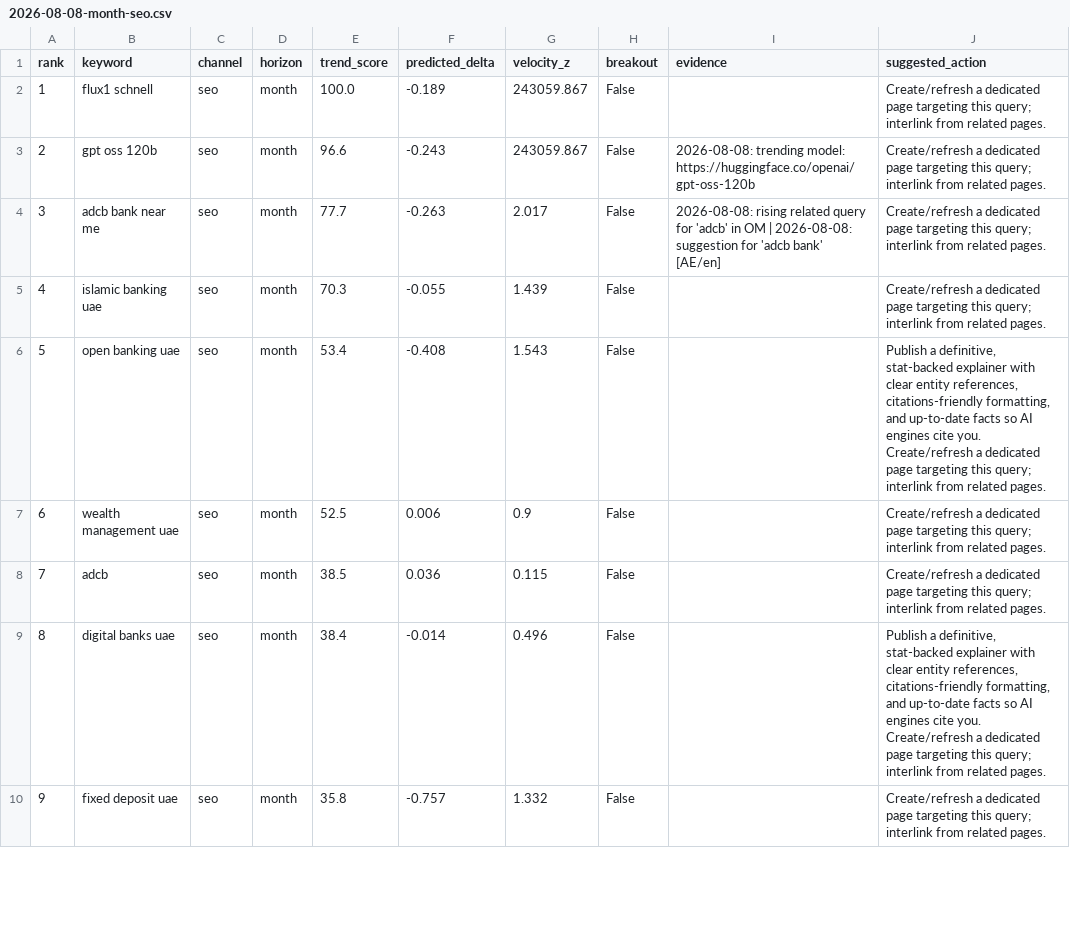
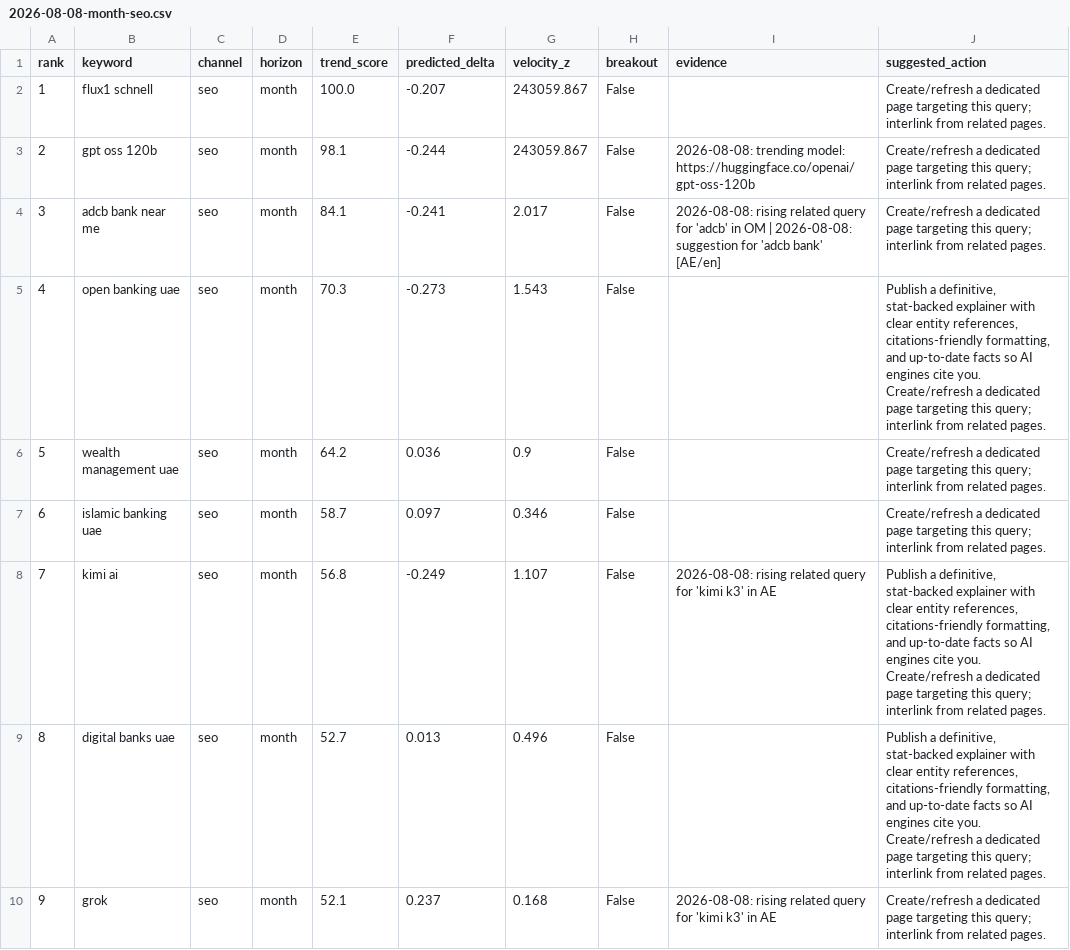
Before and after one commit to raghavhvr/seo-intel, a CSV file: reports/2026-08-08-month-seo.csv, drawn as a sheet; only a part is shown; the diff covers the shown part only.

```diff
--- a/reports/2026-08-08-month-seo.csv
+++ b/reports/2026-08-08-month-seo.csv
@@ -1,10 +1,10 @@
 rank,keyword,channel,horizon,trend_score,predicted_delta,velocity_z,breakout,evidence,suggested_action
-1,flux1 schnell,seo,month,100.0,-0.189,243059.867,False,,Create/refresh a dedicated page targeting this query; interlink from related pages.
-2,gpt oss 120b,seo,month,96.6,-0.243,243059.867,False,2026-08-08: trending model: https://huggingface.co/openai/gpt-oss-120b,Create/refresh a dedicated page targeting this query; interlink from related pages.
-3,adcb bank near me,seo,month,77.7,-0.263,2.017,False,2026-08-08: rising related query for 'adcb' in OM | 2026-08-08: suggestion for 'adcb bank' [AE/en],Create/refresh a dedicated page targeting this query; interlink from related pages.
-4,islamic banking uae,seo,month,70.3,-0.055,1.439,False,,Create/refresh a dedicated page targeting this query; interlink from related pages.
-5,open banking uae,seo,month,53.4,-0.408,1.543,False,,"Publish a definitive, stat-backed explainer with clear entity references, citations-friendly formatting, and up-to-date facts so AI engines cite you. Create/refresh a dedicated page targeting this query; interlink from related pages."
-6,wealth management uae,seo,month,52.5,0.006,0.9,False,,Create/refresh a dedicated page targeting this query; interlink from related pages.
-7,adcb,seo,month,38.5,0.036,0.115,False,,Create/refresh a dedicated page targeting this query; interlink from related pages.
-8,digital banks uae,seo,month,38.4,-0.014,0.496,False,,"Publish a definitive, stat-backed explainer with clear entity references, citations-friendly formatting, and up-to-date facts so AI engines cite you. Create/refresh a dedicated page targeting this query; interlink from related pages."
-9,fixed deposit uae,seo,month,35.8,-0.757,1.332,False,,Create/refresh a dedicated page targeting this query; interlink from related pages.
+1,flux1 schnell,seo,month,100.0,-0.207,243059.867,False,,Create/refresh a dedicated page targeting this query; interlink from related pages.
+2,gpt oss 120b,seo,month,98.1,-0.244,243059.867,False,2026-08-08: trending model: https://huggingface.co/openai/gpt-oss-120b,Create/refresh a dedicated page targeting this query; interlink from related pages.
+3,adcb bank near me,seo,month,84.1,-0.241,2.017,False,2026-08-08: rising related query for 'adcb' in OM | 2026-08-08: suggestion for 'adcb bank' [AE/en],Create/refresh a dedicated page targeting this query; interlink from related pages.
+4,open banking uae,seo,month,70.3,-0.273,1.543,False,,"Publish a definitive, stat-backed explainer with clear entity references, citations-friendly formatting, and up-to-date facts so AI engines cite you. Create/refresh a dedicated page targeting this query; interlink from related pages."
+5,wealth management uae,seo,month,64.2,0.036,0.9,False,,Create/refresh a dedicated page targeting this query; interlink from related pages.
+6,islamic banking uae,seo,month,58.7,0.097,0.346,False,,Create/refresh a dedicated page targeting this query; interlink from related pages.
+7,kimi ai,seo,month,56.8,-0.249,1.107,False,2026-08-08: rising related query for 'kimi k3' in AE,"Publish a definitive, stat-backed explainer with clear entity references, citations-friendly formatting, and up-to-date facts so AI engines cite you. Create/refresh a dedicated page targeting this query; interlink from related pages."
+8,digital banks uae,seo,month,52.7,0.013,0.496,False,,"Publish a definitive, stat-backed explainer with clear entity references, citations-friendly formatting, and up-to-date facts so AI engines cite you. Create/refresh a dedicated page targeting this query; interlink from related pages."
+9,grok,seo,month,52.1,0.237,0.168,False,2026-08-08: rising related query for 'kimi k3' in AE,Create/refresh a dedicated page targeting this query; interlink from related pages.
```
Also changed, not shown: 57 edited cells elsewhere in this file, reports/2026-08-08-month-geo.csv, reports/2026-08-08-quarter-seo.csv, 11 other files.
